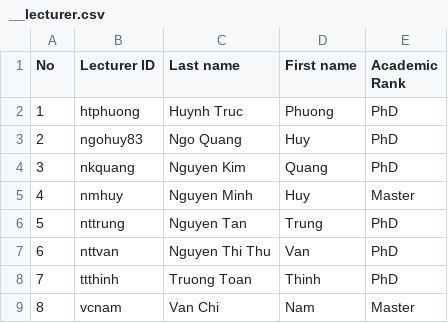
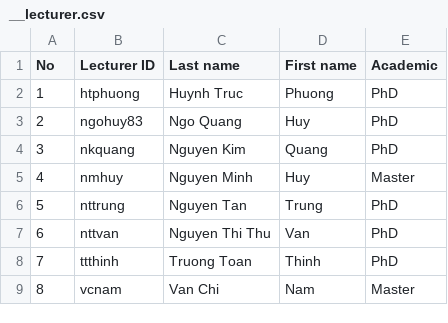
Before and after one commit to VuBinh2k1/CS162FinalProject, a CSV file: data/lecturer/__lecturer.csv, drawn as a sheet.

```diff
--- a/data/lecturer/__lecturer.csv
+++ b/data/lecturer/__lecturer.csv
@@ -1,2 +1,2 @@
-No,Lecturer ID,Last name,First name,Academic Rank
+No,Lecturer ID,Last name,First name,Academic
 1,htphuong,Huynh Truc,Phuong,PhD
```
Also changed, not shown: data/account.csv, 16 other files.
